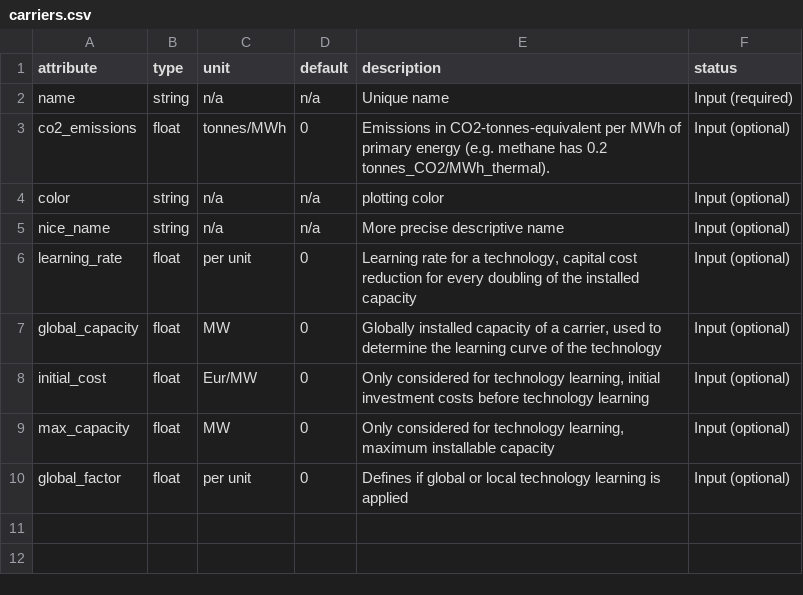
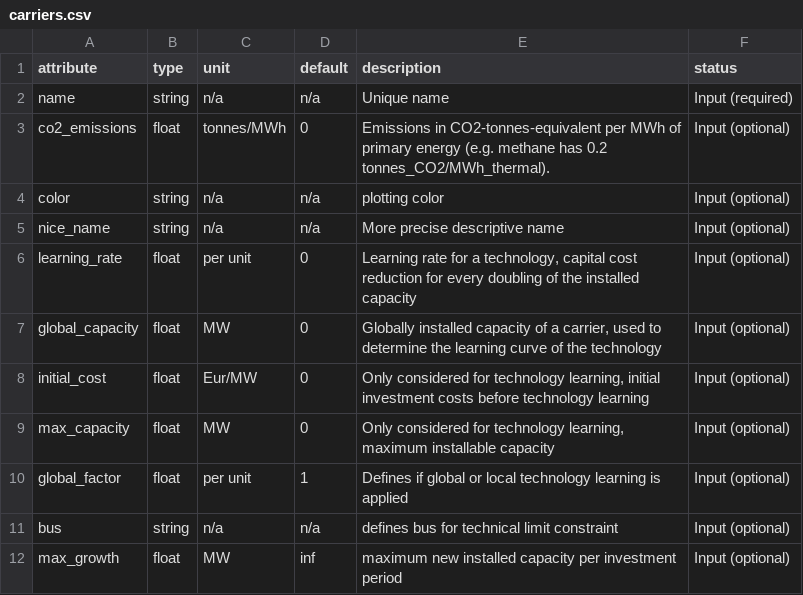
Before and after one commit to lisazeyen/PyPSA, a CSV file: pypsa/component_attrs/carriers.csv, drawn as a sheet.

```diff
--- a/pypsa/component_attrs/carriers.csv
+++ b/pypsa/component_attrs/carriers.csv
@@ -9,2 +9,4 @@ initial_cost,float,Eur/MW,0,"Only considered for technology learning, initial in
 max_capacity,float,MW,0,"Only considered for technology learning, maximum installable capacity",Input (optional)
-global_factor,float,per unit,0,Defines if global or local technology learning is applied,Input (optional)
+global_factor,float,per unit,1,Defines if global or local technology learning is applied,Input (optional)
+bus,string,n/a,n/a,defines bus for technical limit constraint,Input (optional)
+max_growth,float,MW,inf,maximum new installed capacity per investment period,Input (optional)
```
Also changed, not shown: pypsa/component_attrs/storage_units.csv, 4 other files.
